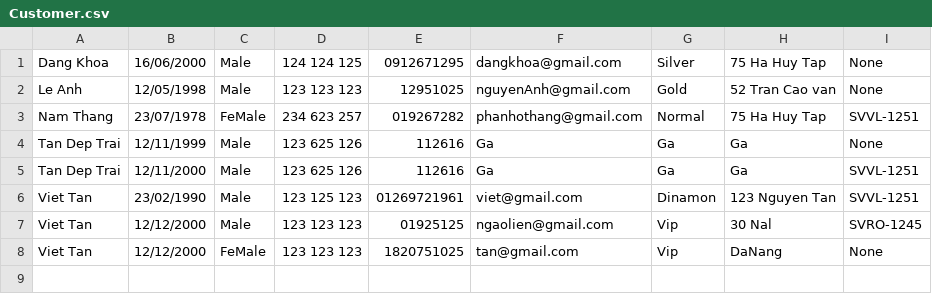
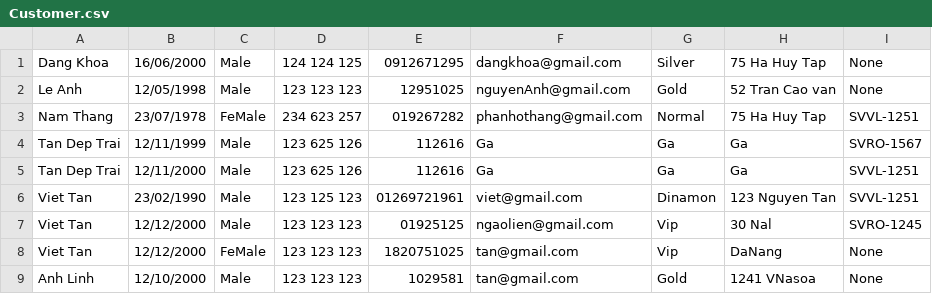
Before and after one commit to tannguyenviet/A0920I1-NguyenVietTan, a CSV file: module_2/out/production/module_2/newCaseStudy/data/Customer.csv, drawn as a sheet.

```diff
--- a/module_2/out/production/module_2/newCaseStudy/data/Customer.csv
+++ b/module_2/out/production/module_2/newCaseStudy/data/Customer.csv
@@ -3,3 +3,3 @@ Le Anh,12/05/1998,Male,123 123 123,12951025,nguyenAnh@gmail.com,Gold,52 Tran Cao
 Nam Thang,23/07/1978,FeMale,234 623 257,019267282,phanhothang@gmail.com,Normal,75 Ha Huy Tap,SVVL-1251
-Tan Dep Trai,12/11/1999,Male,123 625 126,112616,Ga,Ga,Ga,None
+Tan Dep Trai,12/11/1999,Male,123 625 126,112616,Ga,Ga,Ga,SVRO-1567
 Tan Dep Trai,12/11/2000,Male,123 625 126,112616,Ga,Ga,Ga,SVVL-1251
@@ -8 +8,2 @@ Viet Tan,12/12/2000,Male,123 123 123,01925125,ngaolien@gmail.com,Vip,30 Nal,SVRO
 Viet Tan,12/12/2000,FeMale,123 123 123,1820751025,tan@gmail.com,Vip,DaNang,None
+Anh Linh,12/10/2000,Male,123 123 123,1029581,tan@gmail.com,Gold,1241 VNasoa,None
```
Also changed, not shown: module_2/out/production/module_2/newCaseStudy/data/Booking.csv, module_2/out/production/module_2/newCaseStudy/data/Villa.csv, 37 other files.
